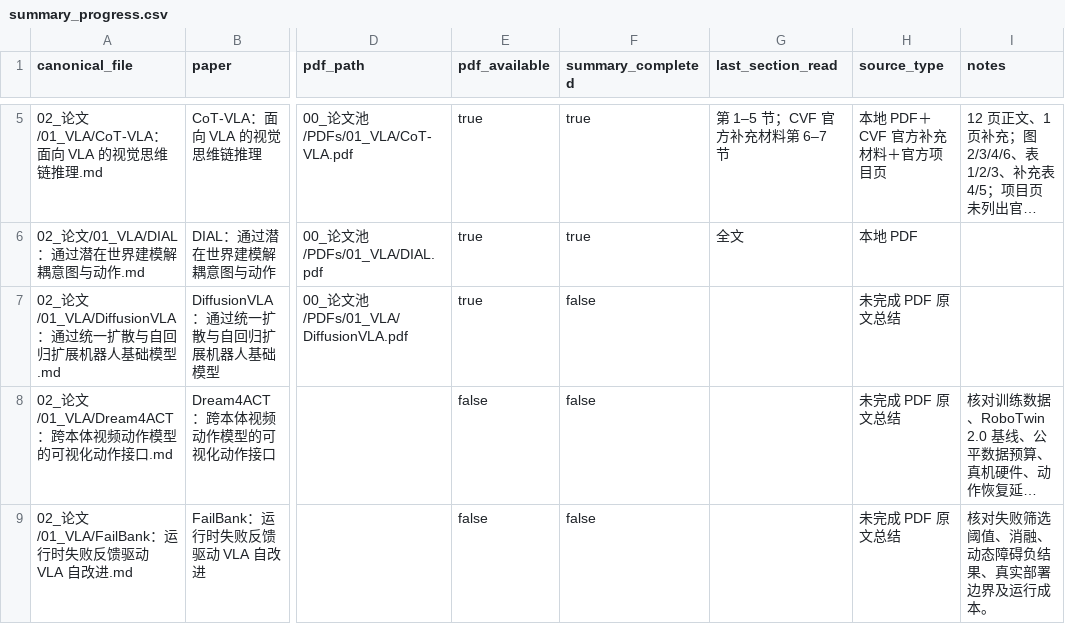
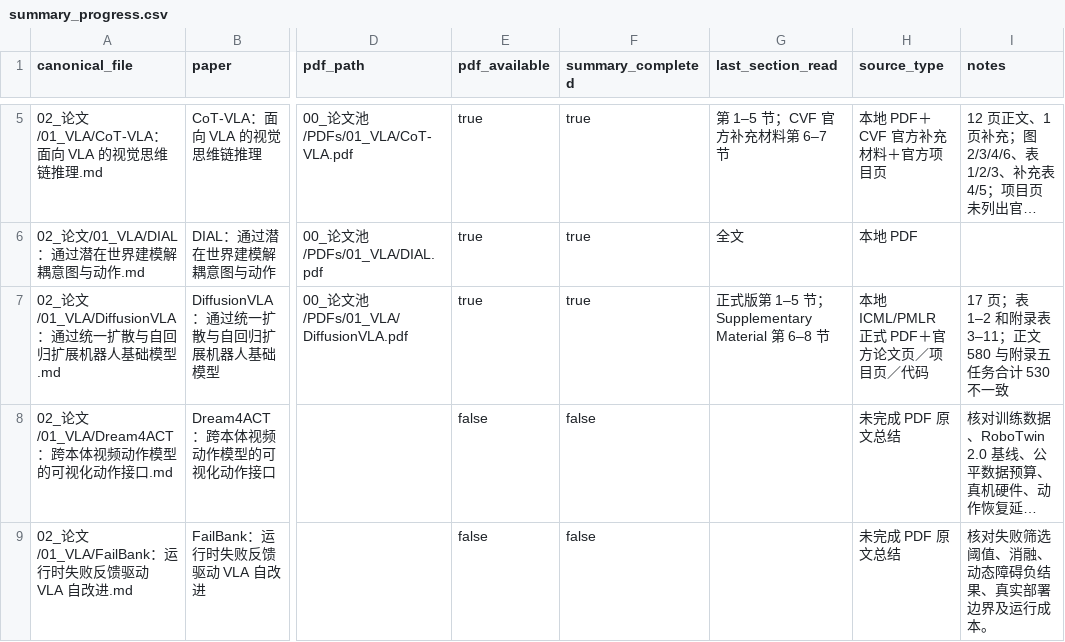
Before and after one commit to liwanxin200763/Robot_research, a CSV file: .maintenance/reading/summary_progress.csv, drawn as a sheet; only a part is shown, gaps mark what is left out; long unchanged cells end in …; the diff names each change by its address in the sheet, - before the commit and + after, or states it on an @@ line.

Commit message:
Continue PDF-grounded summary with DiffusionVLA

```diff
--- a/.maintenance/reading/summary_progress.csv
+++ b/.maintenance/reading/summary_progress.csv
-F7 (summary_completed): false
+F7 (summary_completed): true
-G7 (last_section_read): (empty)
+G7 (last_section_read): 正式版第 1–5 节；Supplementary Material 第 6–8 节
-H7 (source_type): 未完成 PDF 原文总结
+H7 (source_type): 本地 ICML/PMLR 正式 PDF＋官方论文页／项目页／代码
-I7 (notes): (empty)
+I7 (notes): 17 页；表 1–2 和附录表 3–11；正文 580 与附录五任务合计 530 不一致
```
Also changed, not shown: 2 other files.
